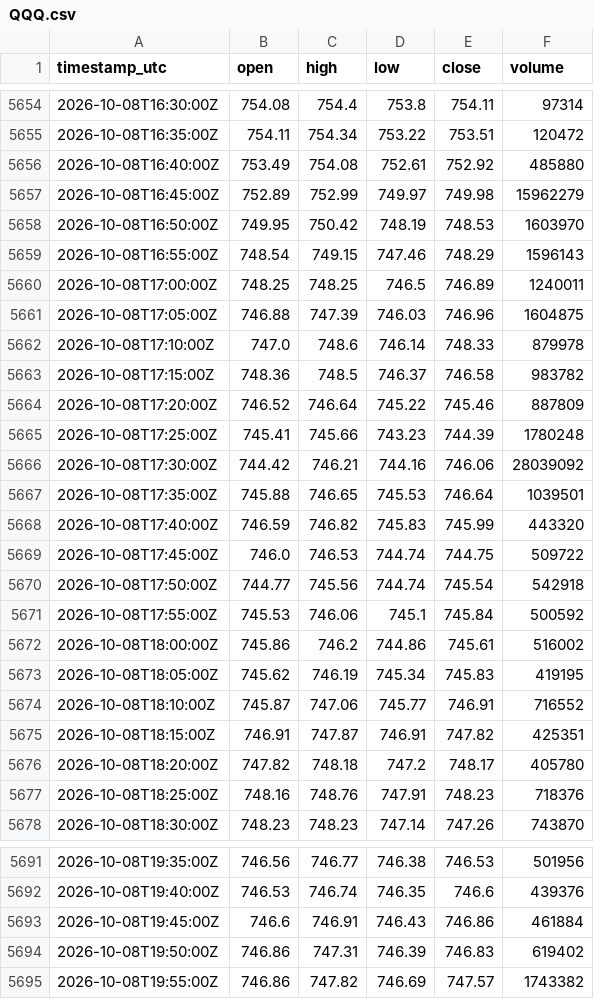
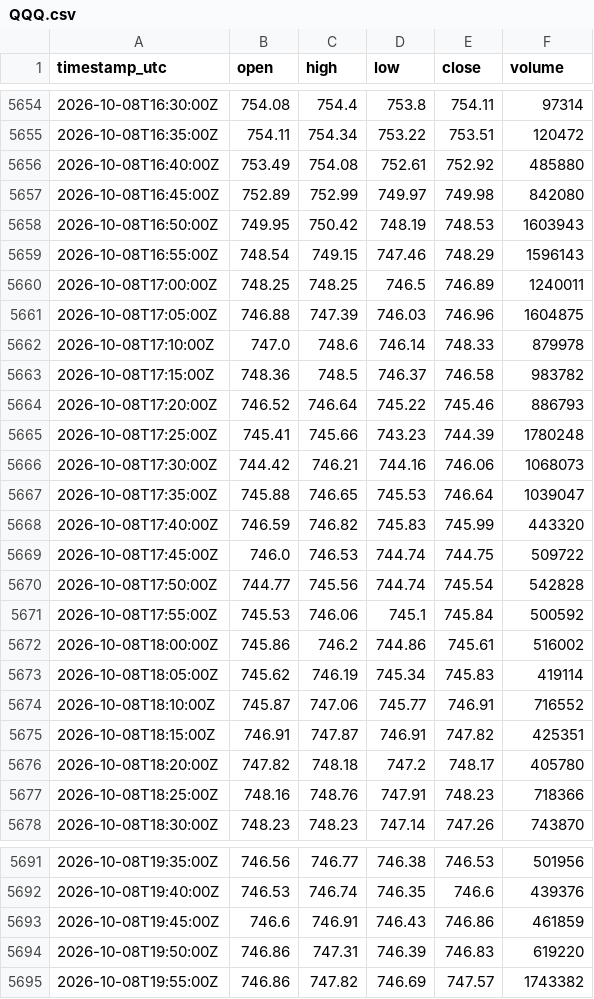
Before and after one commit to cjosh4toyotas-stack/silver-bullet-backtest, a CSV file: data/proxies/QQQ.csv, drawn as a sheet; only a part is shown, gaps mark what is left out; the diff covers the shown part only.

```diff
--- a/data/proxies/QQQ.csv
+++ b/data/proxies/QQQ.csv
@@ -5656,4 +5656,4 @@ timestamp_utc,open,high,low,close,volume
 2026-10-08T16:40:00Z,753.49,754.08,752.61,752.92,485880
-2026-10-08T16:45:00Z,752.89,752.99,749.97,749.98,15962279
-2026-10-08T16:50:00Z,749.95,750.42,748.19,748.53,1603970
+2026-10-08T16:45:00Z,752.89,752.99,749.97,749.98,842080
+2026-10-08T16:50:00Z,749.95,750.42,748.19,748.53,1603943
 2026-10-08T16:55:00Z,748.54,749.15,747.46,748.29,1596143
@@ -5663,12 +5663,12 @@ timestamp_utc,open,high,low,close,volume
 2026-10-08T17:15:00Z,748.36,748.5,746.37,746.58,983782
-2026-10-08T17:20:00Z,746.52,746.64,745.22,745.46,887809
+2026-10-08T17:20:00Z,746.52,746.64,745.22,745.46,886793
 2026-10-08T17:25:00Z,745.41,745.66,743.23,744.39,1780248
-2026-10-08T17:30:00Z,744.42,746.21,744.16,746.06,28039092
-2026-10-08T17:35:00Z,745.88,746.65,745.53,746.64,1039501
+2026-10-08T17:30:00Z,744.42,746.21,744.16,746.06,1068073
+2026-10-08T17:35:00Z,745.88,746.65,745.53,746.64,1039047
 2026-10-08T17:40:00Z,746.59,746.82,745.83,745.99,443320
 2026-10-08T17:45:00Z,746.0,746.53,744.74,744.75,509722
-2026-10-08T17:50:00Z,744.77,745.56,744.74,745.54,542918
+2026-10-08T17:50:00Z,744.77,745.56,744.74,745.54,542828
 2026-10-08T17:55:00Z,745.53,746.06,745.1,745.84,500592
 2026-10-08T18:00:00Z,745.86,746.2,744.86,745.61,516002
-2026-10-08T18:05:00Z,745.62,746.19,745.34,745.83,419195
+2026-10-08T18:05:00Z,745.62,746.19,745.34,745.83,419114
 2026-10-08T18:10:00Z,745.87,747.06,745.77,746.91,716552
@@ -5676,3 +5676,3 @@ timestamp_utc,open,high,low,close,volume
 2026-10-08T18:20:00Z,747.82,748.18,747.2,748.17,405780
-2026-10-08T18:25:00Z,748.16,748.76,747.91,748.23,718376
+2026-10-08T18:25:00Z,748.16,748.76,747.91,748.23,718366
 2026-10-08T18:30:00Z,748.23,748.23,747.14,747.26,743870
@@ -5692,4 +5692,4 @@ timestamp_utc,open,high,low,close,volume
 2026-10-08T19:40:00Z,746.53,746.74,746.35,746.6,439376
-2026-10-08T19:45:00Z,746.6,746.91,746.43,746.86,461884
-2026-10-08T19:50:00Z,746.86,747.31,746.39,746.83,619402
+2026-10-08T19:45:00Z,746.6,746.91,746.43,746.86,461859
+2026-10-08T19:50:00Z,746.86,747.31,746.39,746.83,619220
 2026-10-08T19:55:00Z,746.86,747.82,746.69,747.57,1743382
```
Also changed, not shown: 20 edited cells elsewhere in this file, data/proxies/SPY.csv, 7 other files.
